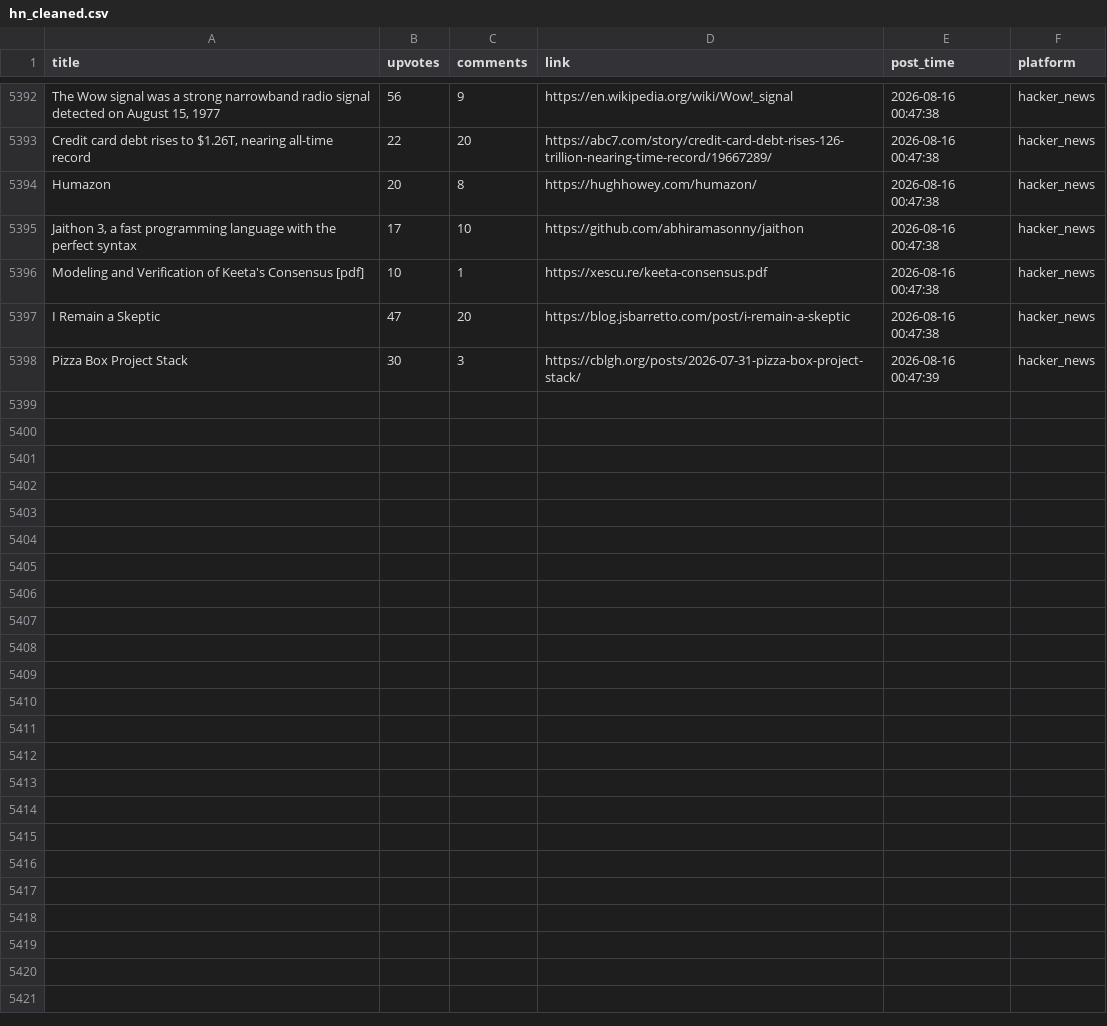
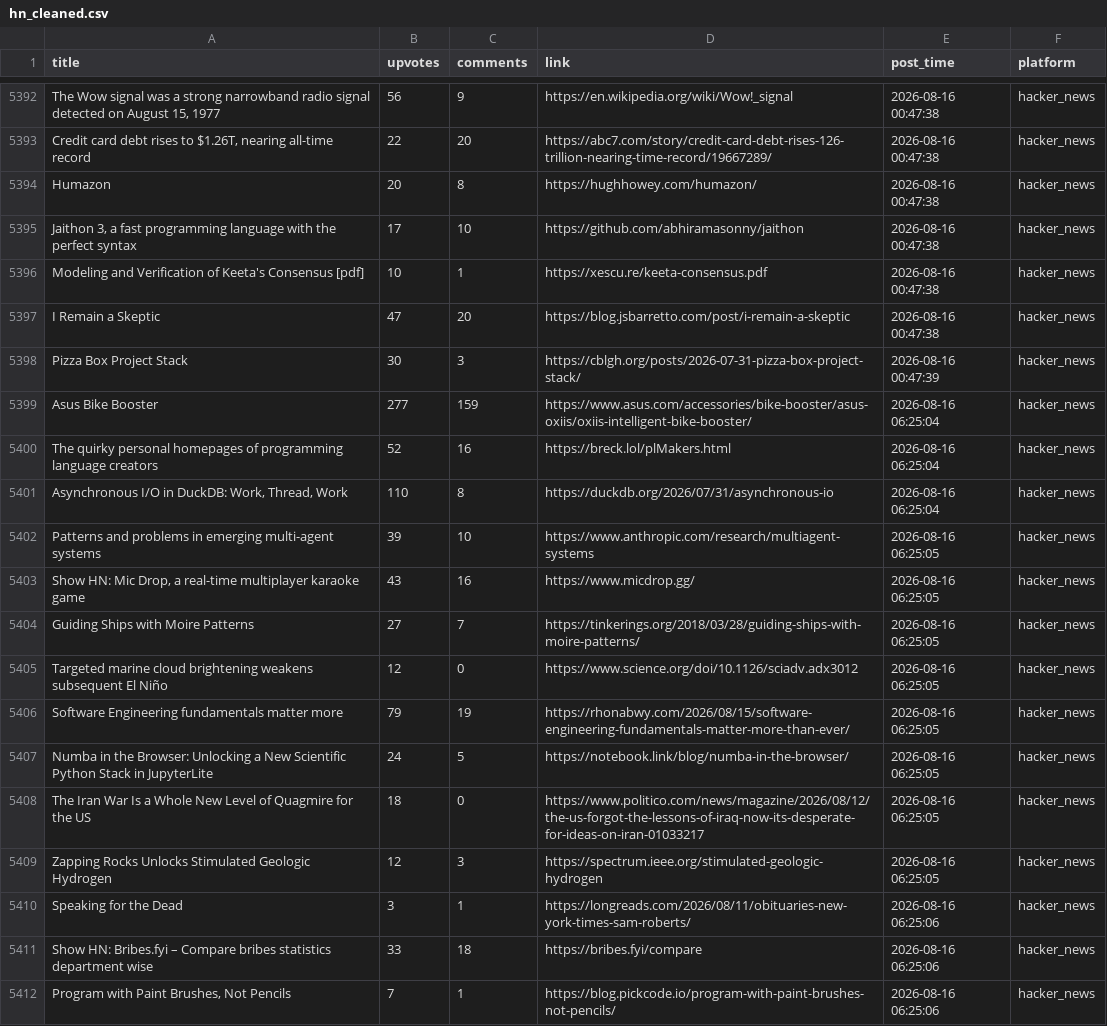
Before and after one commit to Mohammad-Khalil0/Tech-Community-Insights, a CSV file: clean_data/hn_cleaned.csv, drawn as a sheet; only a part is shown, gaps mark what is left out.

```diff
--- a/clean_data/hn_cleaned.csv
+++ b/clean_data/hn_cleaned.csv
@@ -5398 +5398,15 @@ I Remain a Skeptic,47,20,https://blog.jsbarretto.com/post/i-remain-a-skeptic,202
 Pizza Box Project Stack,30,3,https://cblgh.org/posts/2026-07-31-pizza-box-project-stack/,2026-08-16 00:47:39,hacker_news
+Asus Bike Booster,277,159,https://www.asus.com/accessories/bike-booster/asus-oxiis/oxiis-intelligent-bike-booster/,2026-08-16 06:25:04,hacker_news
+The quirky personal homepages of programming language creators,52,16,https://breck.lol/plMakers.html,2026-08-16 06:25:04,hacker_news
+"Asynchronous I/O in DuckDB: Work, Thread, Work",110,8,https://duckdb.org/2026/07/31/asynchronous-io,2026-08-16 06:25:04,hacker_news
+Patterns and problems in emerging multi-agent systems,39,10,https://www.anthropic.com/research/multiagent-systems,2026-08-16 06:25:05,hacker_news
+"Show HN: Mic Drop, a real-time multiplayer karaoke game",43,16,https://www.micdrop.gg/,2026-08-16 06:25:05,hacker_news
+Guiding Ships with Moire Patterns,27,7,https://tinkerings.org/2018/03/28/guiding-ships-with-moire-patterns/,2026-08-16 06:25:05,hacker_news
+Targeted marine cloud brightening weakens subsequent El Niño,12,0,https://www.science.org/doi/10.1126/sciadv.adx3012,2026-08-16 06:25:05,hacker_news
+Software Engineering fundamentals matter more,79,19,https://rhonabwy.com/2026/08/15/software-engineering-fundamentals-matter-more-than-ever/,2026-08-16 06:25:05,hacker_news
+Numba in the Browser: Unlocking a New Scientific Python Stack in JupyterLite,24,5,https://notebook.link/blog/numba-in-the-browser/,2026-08-16 06:25:05,hacker_news
+The Iran War Is a Whole New Level of Quagmire for the US,18,0,https://www.politico.com/news/magazine/2026/08/12/the-us-forgot-the-lessons-of-iraq-now-its-desperate-for-ideas-on-iran-01033217,2026-08-16 06:25:05,hacker_news
+Zapping Rocks Unlocks Stimulated Geologic Hydrogen,12,3,https://spectrum.ieee.org/stimulated-geologic-hydrogen,2026-08-16 06:25:05,hacker_news
+Speaking for the Dead,3,1,https://longreads.com/2026/08/11/obituaries-new-york-times-sam-roberts/,2026-08-16 06:25:06,hacker_news
+Show HN: Bribes.fyi – Compare bribes statistics department wise,33,18,https://bribes.fyi/compare,2026-08-16 06:25:06,hacker_news
+"Program with Paint Brushes, Not Pencils",7,1,https://blog.pickcode.io/program-with-paint-brushes-not-pencils/,2026-08-16 06:25:06,hacker_news
```
Also changed, not shown: clean_data/lobsters_clean.csv, 9 other files.
